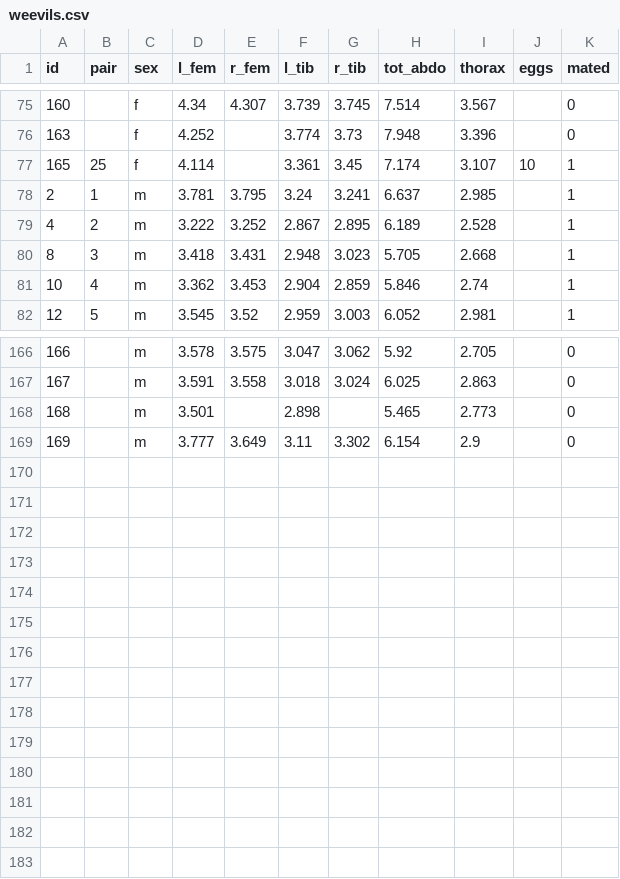
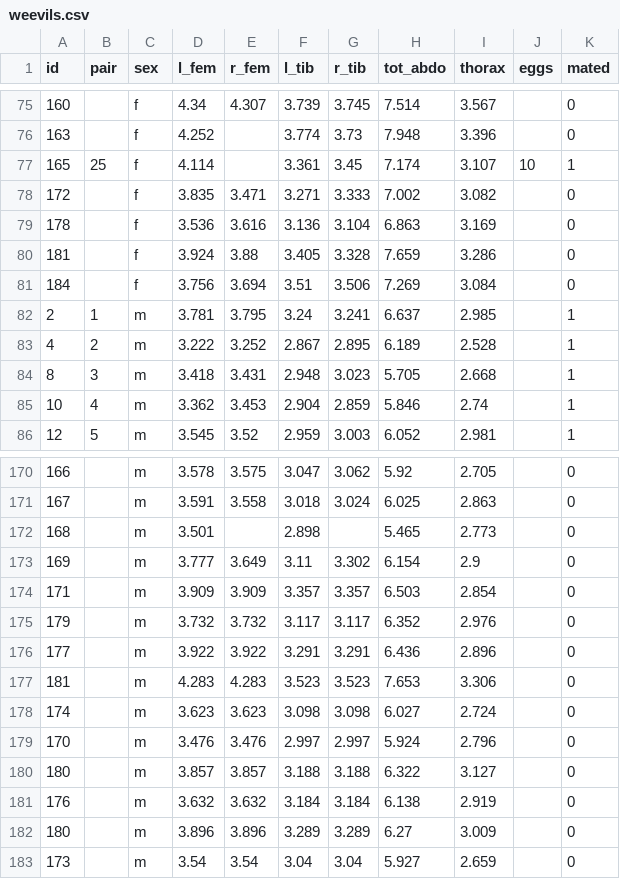
Before and after one commit to seedykelly/lyperobates_weevils, a CSV file: data/raw/weevils.csv, drawn as a sheet; only a part is shown, gaps mark what is left out; the diff names each change by its address in the sheet, - before the commit and + after, or states it on an @@ line.

```diff
--- a/data/raw/weevils.csv
+++ b/data/raw/weevils.csv
+row 78: 172 |  | f | 3.835 | 3.471 | 3.271 | 3.333 | 7.002 | 3.082 |  | 0
+row 79: 178 |  | f | 3.536 | 3.616 | 3.136 | 3.104 | 6.863 | 3.169 |  | 0
+row 80: 181 |  | f | 3.924 | 3.88 | 3.405 | 3.328 | 7.659 | 3.286 |  | 0
+row 81: 184 |  | f | 3.756 | 3.694 | 3.51 | 3.506 | 7.269 | 3.084 |  | 0
+row 174: 171 |  | m | 3.909 | 3.909 | 3.357 | 3.357 | 6.503 | 2.854 |  | 0
+row 175: 179 |  | m | 3.732 | 3.732 | 3.117 | 3.117 | 6.352 | 2.976 |  | 0
+row 176: 177 |  | m | 3.922 | 3.922 | 3.291 | 3.291 | 6.436 | 2.896 |  | 0
+row 177: 181 |  | m | 4.283 | 4.283 | 3.523 | 3.523 | 7.653 | 3.306 |  | 0
+row 178: 174 |  | m | 3.623 | 3.623 | 3.098 | 3.098 | 6.027 | 2.724 |  | 0
+row 179: 170 |  | m | 3.476 | 3.476 | 2.997 | 2.997 | 5.924 | 2.796 |  | 0
+row 180: 180 |  | m | 3.857 | 3.857 | 3.188 | 3.188 | 6.322 | 3.127 |  | 0
+row 181: 176 |  | m | 3.632 | 3.632 | 3.184 | 3.184 | 6.138 | 2.919 |  | 0
+row 182: 180 |  | m | 3.896 | 3.896 | 3.289 | 3.289 | 6.27 | 3.009 |  | 0
+row 183: 173 |  | m | 3.54 | 3.54 | 3.04 | 3.04 | 5.927 | 2.659 |  | 0
```
Also changed, not shown: data/raw/weevil_male-male.csv, 8 other files.
